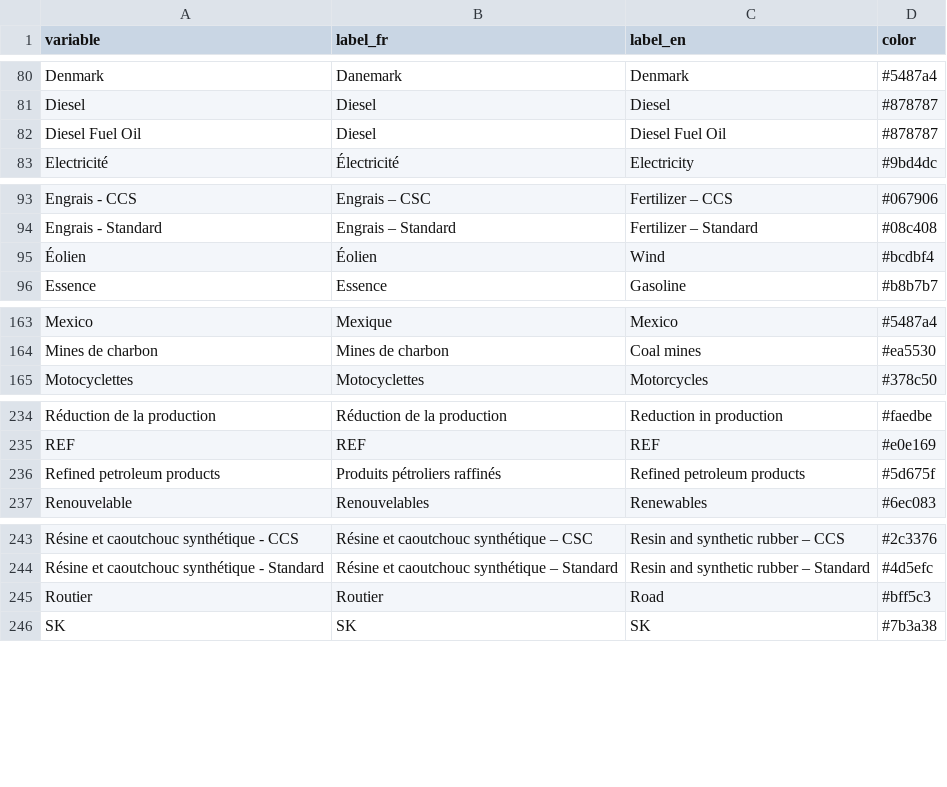
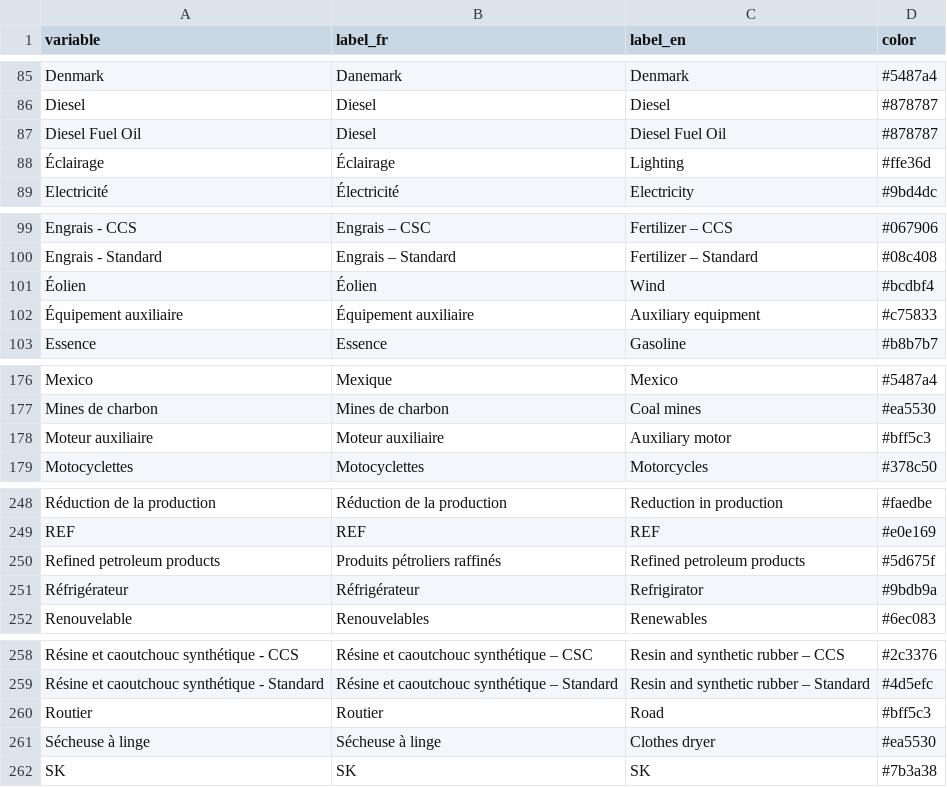
Before and after one commit to ikamyx/CanadianEnergyOutlook, a CSV file: data/colors.csv, drawn as a sheet; only a part is shown, gaps mark what is left out; the diff covers the shown part only; the diff names each change by its address in the sheet, - before the commit and + after, or states it on an @@ line.

```diff
--- a/data/colors.csv
+++ b/data/colors.csv
+row 88: Éclairage | Éclairage | Lighting | #ffe36d
+row 102: Équipement auxiliaire | Équipement auxiliaire | Auxiliary equipment | #c75833
+row 178: Moteur auxiliaire | Moteur auxiliaire | Auxiliary motor | #bff5c3
+row 251: Réfrigérateur | Réfrigérateur | Refrigirator | #9bdb9a
+row 261: Sécheuse à linge | Sécheuse à linge | Clothes dryer | #ea5530
```
Also changed, not shown: 12 added rows, 4 removed rows, 4 moved rows and 16 edited cells elsewhere in this file.
